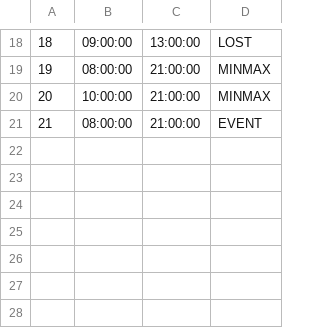
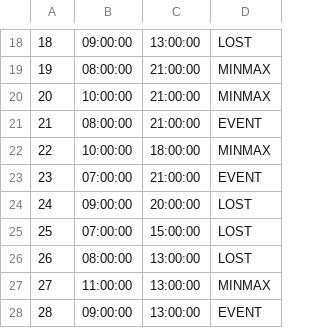
Before and after one commit to smcgovern2/smcgovern2-U4-ParkingApp, a CSV file: Ledger.csv, drawn as a sheet; only a part is shown, gaps mark what is left out; the diff names each change by its address in the sheet, - before the commit and + after, or states it on an @@ line.

```diff
--- a/Ledger.csv
+++ b/Ledger.csv
+row 22: 22 | 10:00:00 | 18:00:00 | MINMAX
+row 23: 23 | 07:00:00 | 21:00:00 | EVENT
+row 24: 24 | 09:00:00 | 20:00:00 | LOST
+row 25: 25 | 07:00:00 | 15:00:00 | LOST
+row 26: 26 | 08:00:00 | 13:00:00 | LOST
+row 27: 27 | 11:00:00 | 13:00:00 | MINMAX
+row 28: 28 | 09:00:00 | 13:00:00 | EVENT
```
Also changed, not shown: 3 other files.
